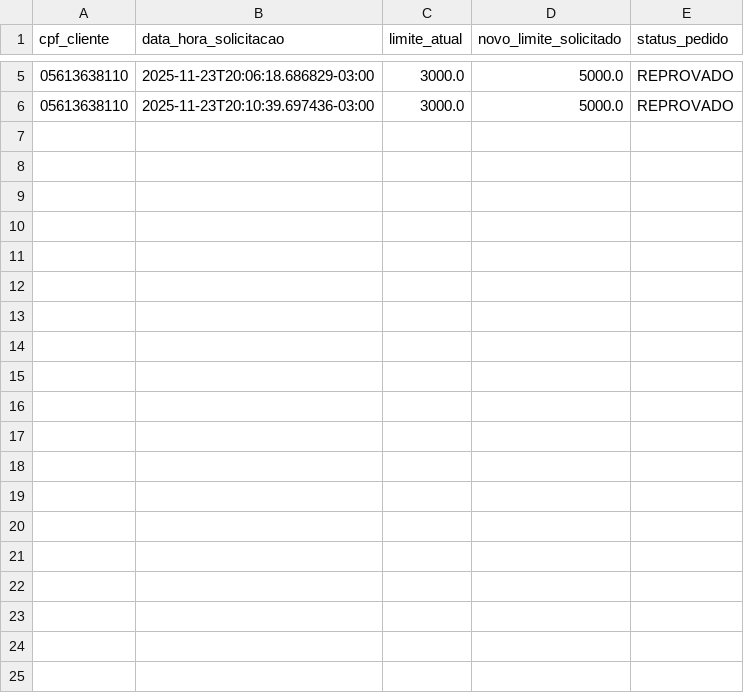
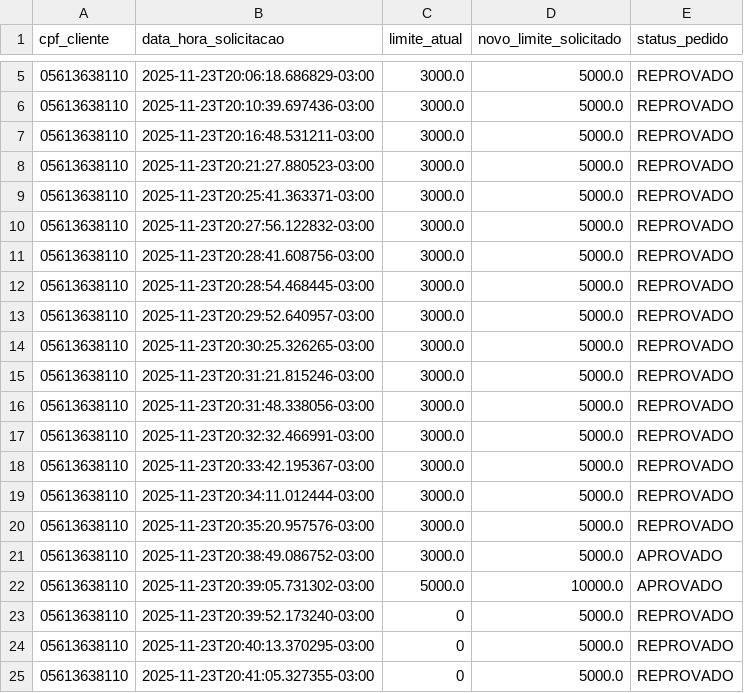
Before and after one commit to Nickollasb/smart-bank-ai-agent, a CSV file: data/solicitacoes_aumento_limite.csv, drawn as a sheet; only a part is shown, gaps mark what is left out; the diff covers the shown part only.

```diff
--- a/data/solicitacoes_aumento_limite.csv
+++ b/data/solicitacoes_aumento_limite.csv
@@ -6 +6,20 @@ cpf_cliente,data_hora_solicitacao,limite_atual,novo_limite_solicitado,status_ped
 05613638110,2025-11-23T20:10:39.697436-03:00,3000.0,5000.0,REPROVADO
+05613638110,2025-11-23T20:16:48.531211-03:00,3000.0,5000.0,REPROVADO
+05613638110,2025-11-23T20:21:27.880523-03:00,3000.0,5000.0,REPROVADO
+05613638110,2025-11-23T20:25:41.363371-03:00,3000.0,5000.0,REPROVADO
+05613638110,2025-11-23T20:27:56.122832-03:00,3000.0,5000.0,REPROVADO
+05613638110,2025-11-23T20:28:41.608756-03:00,3000.0,5000.0,REPROVADO
+05613638110,2025-11-23T20:28:54.468445-03:00,3000.0,5000.0,REPROVADO
+05613638110,2025-11-23T20:29:52.640957-03:00,3000.0,5000.0,REPROVADO
+05613638110,2025-11-23T20:30:25.326265-03:00,3000.0,5000.0,REPROVADO
+05613638110,2025-11-23T20:31:21.815246-03:00,3000.0,5000.0,REPROVADO
+05613638110,2025-11-23T20:31:48.338056-03:00,3000.0,5000.0,REPROVADO
+05613638110,2025-11-23T20:32:32.466991-03:00,3000.0,5000.0,REPROVADO
+05613638110,2025-11-23T20:33:42.195367-03:00,3000.0,5000.0,REPROVADO
+05613638110,2025-11-23T20:34:11.012444-03:00,3000.0,5000.0,REPROVADO
+05613638110,2025-11-23T20:35:20.957576-03:00,3000.0,5000.0,REPROVADO
+05613638110,2025-11-23T20:38:49.086752-03:00,3000.0,5000.0,APROVADO
+05613638110,2025-11-23T20:39:05.731302-03:00,5000.0,10000.0,APROVADO
+05613638110,2025-11-23T20:39:52.173240-03:00,0,5000.0,REPROVADO
+05613638110,2025-11-23T20:40:13.370295-03:00,0,5000.0,REPROVADO
+05613638110,2025-11-23T20:41:05.327355-03:00,0,5000.0,REPROVADO
```
Also changed, not shown: 16 added rows elsewhere in this file, data/clientes.csv, 4 other files.
